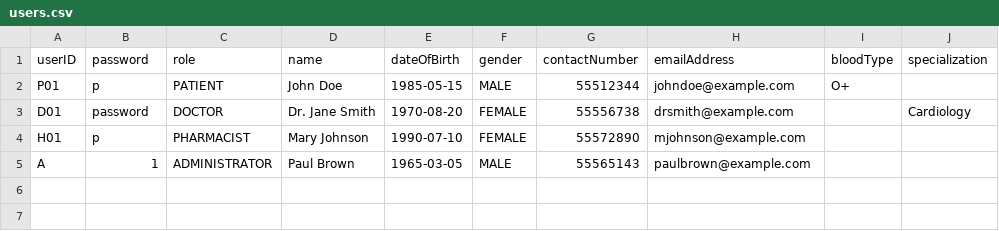
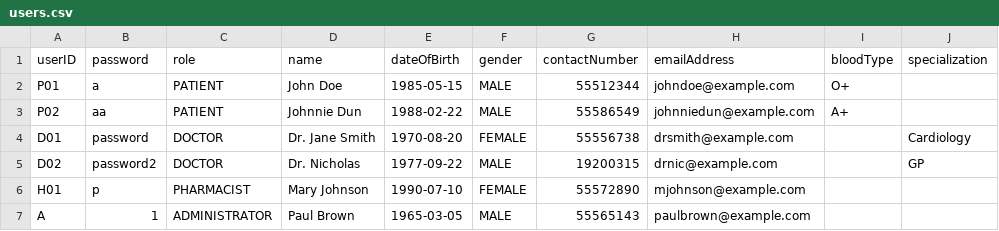
Before and after one commit to aqilakmal/NTU-SC2-HMS, a CSV file: src/main/resources/data/users.csv, drawn as a sheet.

Commit message:
feat: patients

```diff
--- a/src/main/resources/data/users.csv
+++ b/src/main/resources/data/users.csv
@@ -1,4 +1,6 @@
 userID,password,role,name,dateOfBirth,gender,contactNumber,emailAddress,bloodType,specialization
-P01,p,PATIENT,John Doe,1985-05-15,MALE,55512344,johndoe@example.com,O+,
+P01,a,PATIENT,John Doe,1985-05-15,MALE,55512344,johndoe@example.com,O+,
+P02,aa,PATIENT,Johnnie Dun,1988-02-22,MALE,55586549,johnniedun@example.com,A+,
 D01,password,DOCTOR,Dr. Jane Smith,1970-08-20,FEMALE,55556738,drsmith@example.com,,Cardiology
+D02,password2,DOCTOR,Dr. Nicholas,1977-09-22,MALE,19200315,drnic@example.com,,GP
 H01,p,PHARMACIST,Mary Johnson,1990-07-10,FEMALE,55572890,mjohnson@example.com,,
```
Also changed, not shown: 8 other files.
